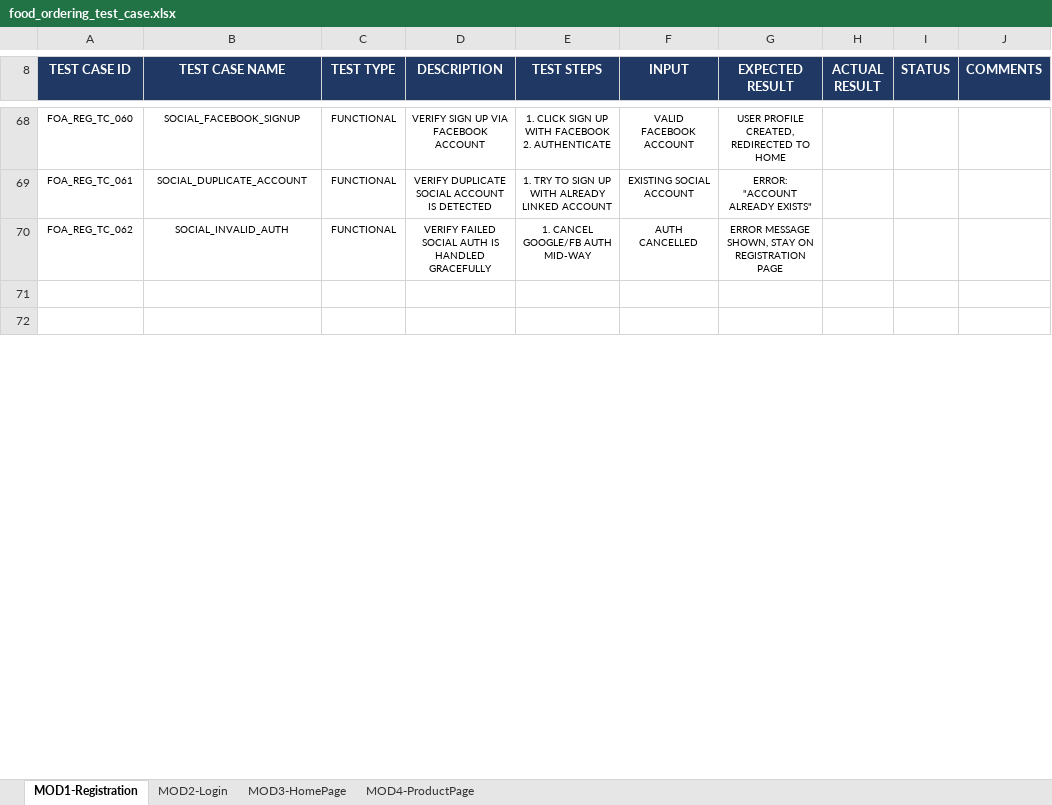
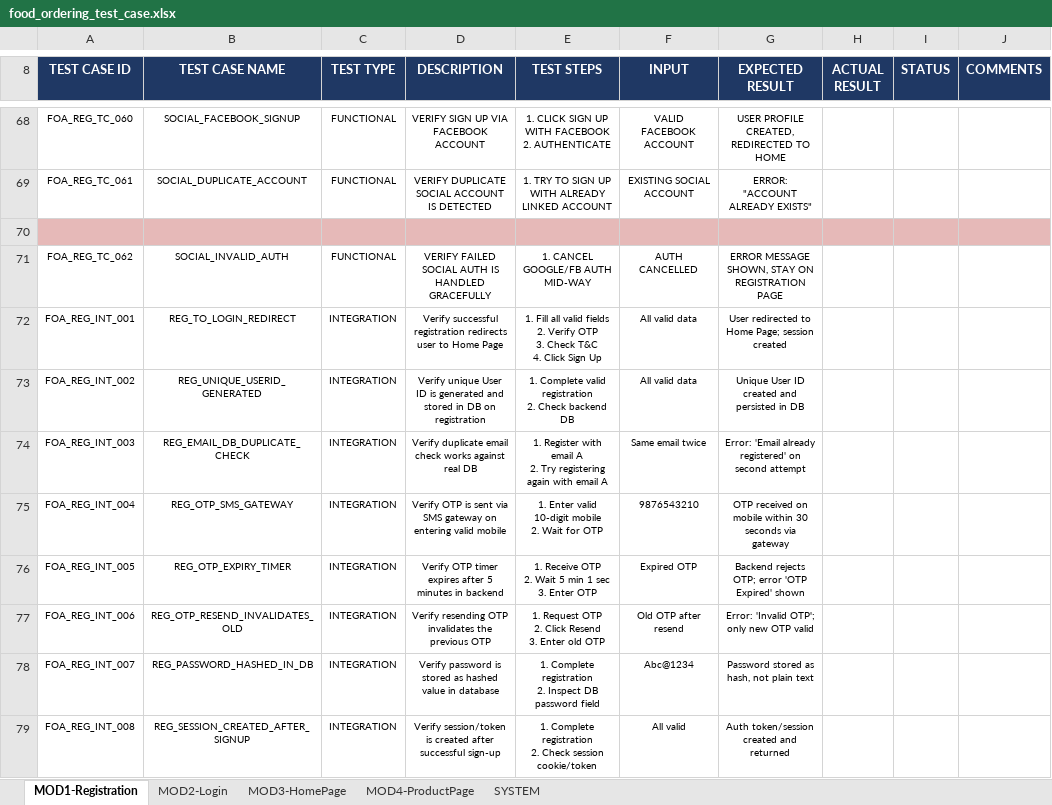
Before and after one commit to nakulkalra/Capgemini-testing, an Excel workbook: food_ordering_test_case.xlsx, sheet MOD1-Registration, drawn as a sheet; only a part is shown, gaps mark what is left out; the shorter side is filled out with more unchanged rows; values as stored, in another font and other column widths than the file's, no borders; table styles not drawn; addresses are those after the commit; ↵ is a line break in a cell; the diff covers the shown part only; the diff names each change by its address in the sheet, - before the commit and + after, or states it on an @@ line.

```diff
--- a/food_ordering_test_case.xlsx (sheet MOD1-Registration)
+++ b/food_ordering_test_case.xlsx (sheet MOD1-Registration)
+sheet tab: SYSTEM
+row 70: (empty)
-row 72: (empty)
+row 72: FOA_REG_INT_001 | REG_TO_LOGIN_REDIRECT | INTEGRATION | Verify successful registration redirects user to Home Page | 1. Fill all valid fields ↵ 2. Verify OTP ↵ 3. Check T&C ↵ 4. Click Sign Up | All valid data | User redirected to Home Page; session created
+row 73: FOA_REG_INT_002 | REG_UNIQUE_USERID_GENERATED | INTEGRATION | Verify unique User ID is generated and stored in DB on registration | 1. Complete valid registration ↵ 2. Check backend DB | All valid data | Unique User ID created and persisted in DB
+row 74: FOA_REG_INT_003 | REG_EMAIL_DB_DUPLICATE_CHECK | INTEGRATION | Verify duplicate email check works against real DB | 1. Register with email A ↵ 2. Try registering again with email A | Same email twice | Error: 'Email already registered' on second attempt
+row 75: FOA_REG_INT_004 | REG_OTP_SMS_GATEWAY | INTEGRATION | Verify OTP is sent via SMS gateway on entering valid mobile | 1. Enter valid 10-digit mobile ↵ 2. Wait for OTP | 9876543210 | OTP received on mobile within 30 seconds via gateway
+row 76: FOA_REG_INT_005 | REG_OTP_EXPIRY_TIMER | INTEGRATION | Verify OTP timer expires after 5 minutes in backend | 1. Receive OTP ↵ 2. Wait 5 min 1 sec ↵ 3. Enter OTP | Expired OTP | Backend rejects OTP; error 'OTP Expired' shown
+row 77: FOA_REG_INT_006 | REG_OTP_RESEND_INVALIDATES_OLD | INTEGRATION | Verify resending OTP invalidates the previous OTP | 1. Request OTP ↵ 2. Click Resend ↵ 3. Enter old OTP | Old OTP after resend | Error: 'Invalid OTP'; only new OTP valid
+row 78: FOA_REG_INT_007 | REG_PASSWORD_HASHED_IN_DB | INTEGRATION | Verify password is stored as hashed value in database | 1. Complete registration ↵ 2. Inspect DB password field | Abc@1234 | Password stored as hash, not plain text
+row 79: FOA_REG_INT_008 | REG_SESSION_CREATED_AFTER_SIGNUP | INTEGRATION | Verify session/token is created after successful sign-up | 1. Complete registration ↵ 2. Check session cookie/token | All valid | Auth token/session created and returned
```
Also changed, not shown: 42 added rows, 2 edited cells and cell formats elsewhere in this sheet, sheet MOD2-Login, sheet MOD4-ProductPage, sheet MOD3-HomePage.
